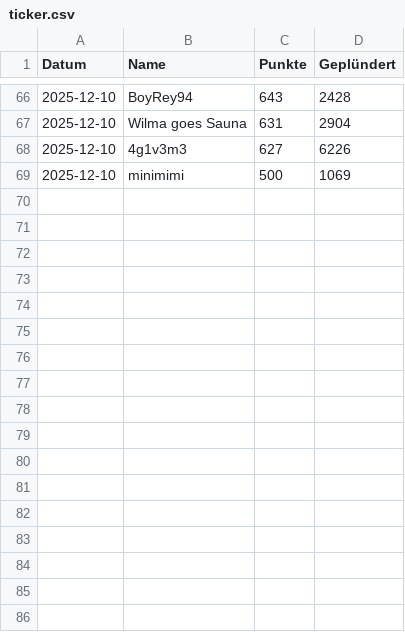
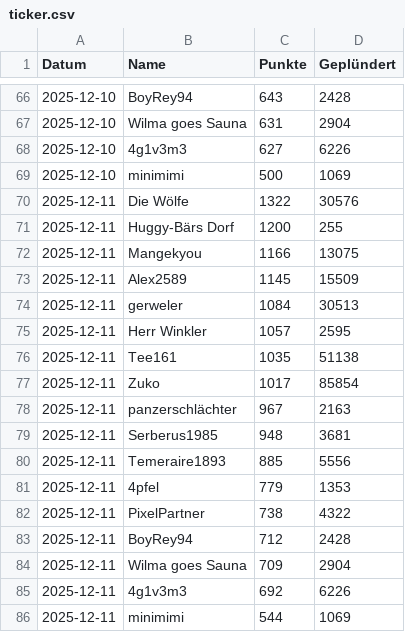
Before and after one commit to ZarestiaDev/dev, a CSV file: data/ticker.csv, drawn as a sheet; only a part is shown, gaps mark what is left out; the diff names each change by its address in the sheet, - before the commit and + after, or states it on an @@ line.

Commit message:
Update ticker - 2025-12-11

```diff
--- a/data/ticker.csv
+++ b/data/ticker.csv
+row 70: 2025-12-11 | Die Wölfe | 1322 | 30576
+row 71: 2025-12-11 | Huggy-Bärs Dorf | 1200 | 255
+row 72: 2025-12-11 | Mangekyou | 1166 | 13075
+row 73: 2025-12-11 | Alex2589 | 1145 | 15509
+row 74: 2025-12-11 | gerweler | 1084 | 30513
+row 75: 2025-12-11 | Herr Winkler | 1057 | 2595
+row 76: 2025-12-11 | Tee161 | 1035 | 51138
+row 77: 2025-12-11 | Zuko | 1017 | 85854
+row 78: 2025-12-11 | panzerschlächter | 967 | 2163
+row 79: 2025-12-11 | Serberus1985 | 948 | 3681
+row 80: 2025-12-11 | Temeraire1893 | 885 | 5556
+row 81: 2025-12-11 | 4pfel | 779 | 1353
+row 82: 2025-12-11 | PixelPartner | 738 | 4322
+row 83: 2025-12-11 | BoyRey94 | 712 | 2428
+row 84: 2025-12-11 | Wilma goes Sauna | 709 | 2904
+row 85: 2025-12-11 | 4g1v3m3 | 692 | 6226
+row 86: 2025-12-11 | minimimi | 544 | 1069
```
